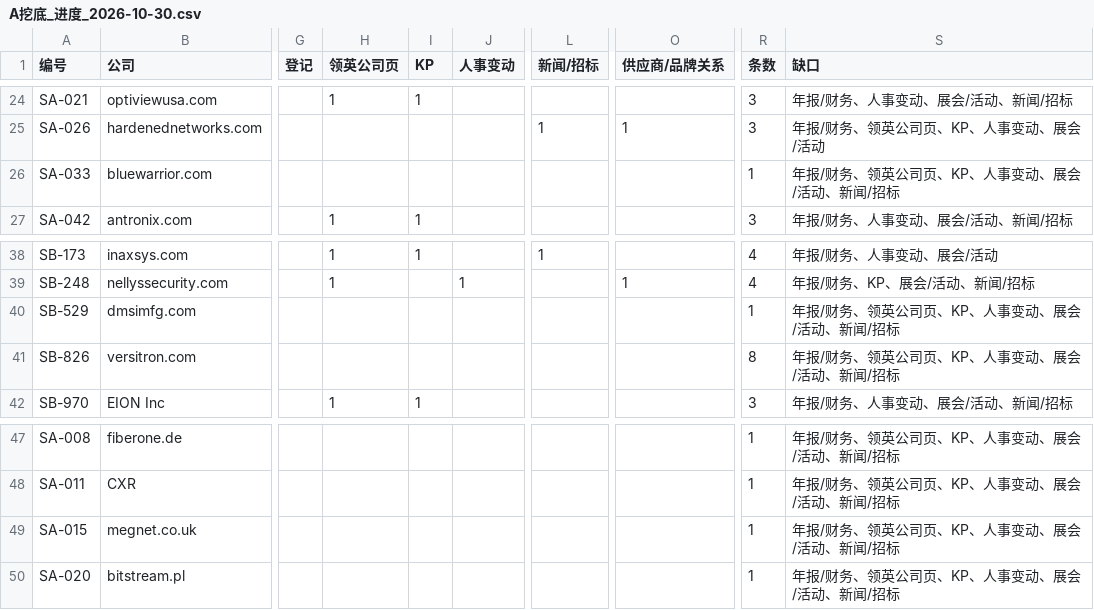
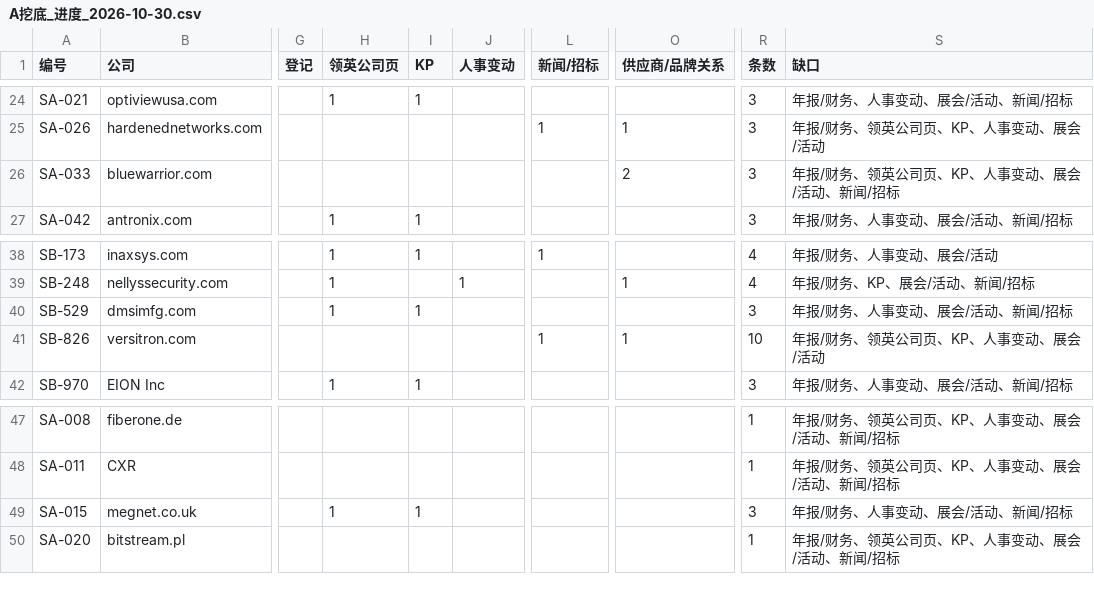
Before and after one commit to elsasaga-cloud/Planet, a CSV file: data/saga_clients/A挖底_进度_2026-10-30.csv, drawn as a sheet; only a part is shown, gaps mark what is left out; the diff names each change by its address in the sheet, - before the commit and + after, or states it on an @@ line.

```diff
--- a/data/saga_clients/A挖底_进度_2026-10-30.csv
+++ b/data/saga_clients/A挖底_进度_2026-10-30.csv
-O26 (供应商/品牌关系): (empty)
+O26 (供应商/品牌关系): 2
-R26 (条数): 1
+R26 (条数): 3
-H40 (领英公司页): (empty)
+H40 (领英公司页): 1
-I40 (KP): (empty)
+I40 (KP): 1
-R40 (条数): 1
+R40 (条数): 3
-S40 (缺口): 年报/财务、领英公司页、KP、人事变动、展会/活动、新闻/招标
+S40 (缺口): 年报/财务、人事变动、展会/活动、新闻/招标
-L41 (新闻/招标): (empty)
+L41 (新闻/招标): 1
-O41 (供应商/品牌关系): (empty)
+O41 (供应商/品牌关系): 1
-R41 (条数): 8
+R41 (条数): 10
-S41 (缺口): 年报/财务、领英公司页、KP、人事变动、展会/活动、新闻/招标
+S41 (缺口): 年报/财务、领英公司页、KP、人事变动、展会/活动
-H49 (领英公司页): (empty)
+H49 (领英公司页): 1
-I49 (KP): (empty)
+I49 (KP): 1
-R49 (条数): 1
+R49 (条数): 3
-S49 (缺口): 年报/财务、领英公司页、KP、人事变动、展会/活动、新闻/招标
+S49 (缺口): 年报/财务、人事变动、展会/活动、新闻/招标
```
Also changed, not shown: 15 other files.
